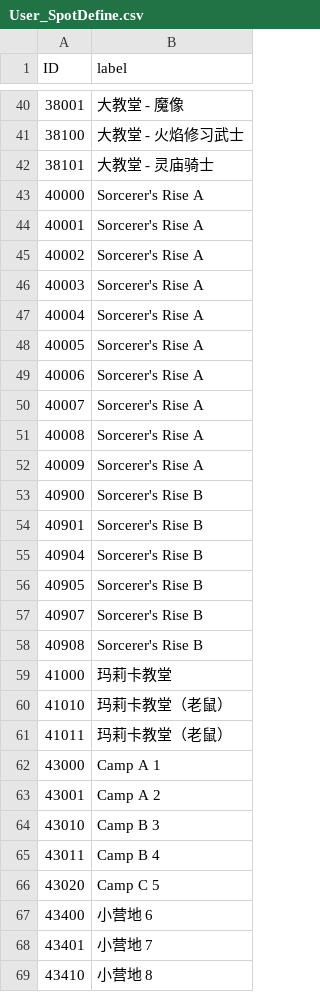
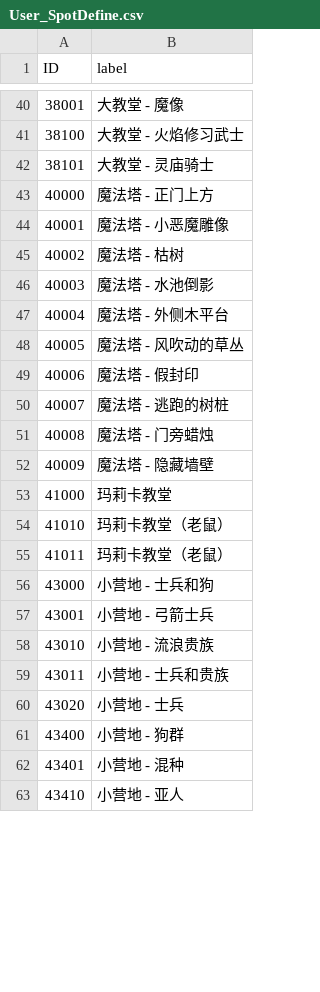
Before and after one commit to xqfinxd/NightreignApp, a CSV file: assets/datas/User_SpotDefine.csv, drawn as a sheet; only a part is shown, gaps mark what is left out; the diff covers the shown part only.

```diff
--- a/assets/datas/User_SpotDefine.csv
+++ b/assets/datas/User_SpotDefine.csv
@@ -42,18 +42,12 @@ ID,label
 38101,大教堂 - 灵庙骑士
-40000,Sorcerer's Rise A
-40001,Sorcerer's Rise A
-40002,Sorcerer's Rise A
-40003,Sorcerer's Rise A
-40004,Sorcerer's Rise A
-40005,Sorcerer's Rise A
-40006,Sorcerer's Rise A
-40007,Sorcerer's Rise A
-40008,Sorcerer's Rise A
-40009,Sorcerer's Rise A
-40900,Sorcerer's Rise B
-40901,Sorcerer's Rise B
-40904,Sorcerer's Rise B
-40905,Sorcerer's Rise B
-40907,Sorcerer's Rise B
-40908,Sorcerer's Rise B
+40000,魔法塔 - 正门上方
+40001,魔法塔 - 小恶魔雕像
+40002,魔法塔 - 枯树
+40003,魔法塔 - 水池倒影
+40004,魔法塔 - 外侧木平台
+40005,魔法塔 - 风吹动的草丛
+40006,魔法塔 - 假封印
+40007,魔法塔 - 逃跑的树桩
+40008,魔法塔 - 门旁蜡烛
+40009,魔法塔 - 隐藏墙壁
 41000,玛莉卡教堂
@@ -61,9 +55,9 @@ ID,label
 41011,玛莉卡教堂（老鼠）
-43000,Camp A 1
-43001,Camp A 2
-43010,Camp B 3
-43011,Camp B 4
-43020,Camp C 5
-43400,小营地 6
-43401,小营地 7
-43410,小营地 8
+43000,小营地 - 士兵和狗
+43001,小营地 - 弓箭士兵
+43010,小营地 - 流浪贵族
+43011,小营地 - 士兵和贵族
+43020,小营地 - 士兵
+43400,小营地 - 狗群
+43401,小营地 - 混种
+43410,小营地 - 亚人
```
Also changed, not shown: 35 edited cells elsewhere in this file, 3 other files.
